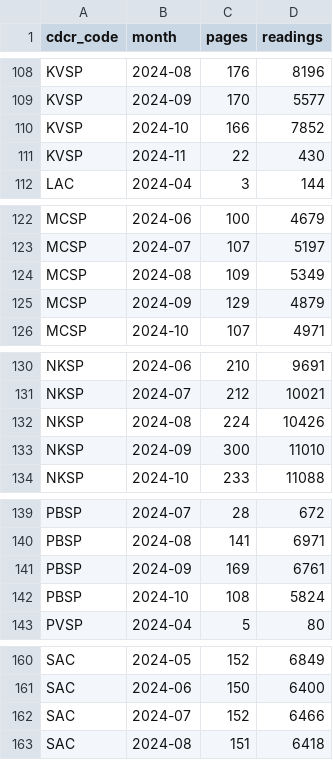
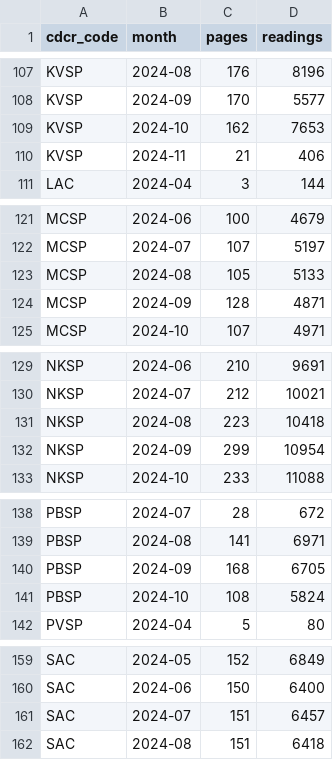
Before and after one commit to mbecica/cdcr_facility_data, a CSV file: data/heat/heat_plan_2024/indoor/coverage.csv, drawn as a sheet; only a part is shown, gaps mark what is left out; the diff covers the shown part only.

```diff
--- a/data/heat/heat_plan_2024/indoor/coverage.csv
+++ b/data/heat/heat_plan_2024/indoor/coverage.csv
@@ -109,4 +108,4 @@ KVSP,2024-08,176,8196
 KVSP,2024-09,170,5577
-KVSP,2024-10,166,7852
-KVSP,2024-11,22,430
+KVSP,2024-10,162,7653
+KVSP,2024-11,21,406
 LAC,2024-04,3,144
@@ -123,4 +122,4 @@ MCSP,2024-06,100,4679
 MCSP,2024-07,107,5197
-MCSP,2024-08,109,5349
-MCSP,2024-09,129,4879
+MCSP,2024-08,105,5133
+MCSP,2024-09,128,4871
 MCSP,2024-10,107,4971
@@ -131,4 +130,4 @@ NKSP,2024-06,210,9691
 NKSP,2024-07,212,10021
-NKSP,2024-08,224,10426
-NKSP,2024-09,300,11010
+NKSP,2024-08,223,10418
+NKSP,2024-09,299,10954
 NKSP,2024-10,233,11088
@@ -140,3 +139,3 @@ PBSP,2024-07,28,672
 PBSP,2024-08,141,6971
-PBSP,2024-09,169,6761
+PBSP,2024-09,168,6705
 PBSP,2024-10,108,5824
@@ -161,3 +160,3 @@ SAC,2024-05,152,6849
 SAC,2024-06,150,6400
-SAC,2024-07,152,6466
+SAC,2024-07,151,6457
 SAC,2024-08,151,6418
```
Also changed, not shown: 1 removed row and 22 edited cells elsewhere in this file, 20 other files.
